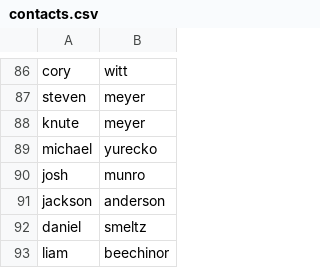
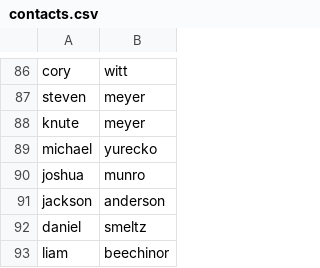
Before and after one commit to stonecoder-actual/maradmin-alert, a CSV file: contacts.csv, drawn as a sheet; only a part is shown, gaps mark what is left out.

Commit message:
Update contacts.csv

```diff
--- a/contacts.csv
+++ b/contacts.csv
@@ -89,3 +89,3 @@ knute,meyer
 michael,yurecko
-josh,munro
+joshua,munro
 jackson,anderson
```
